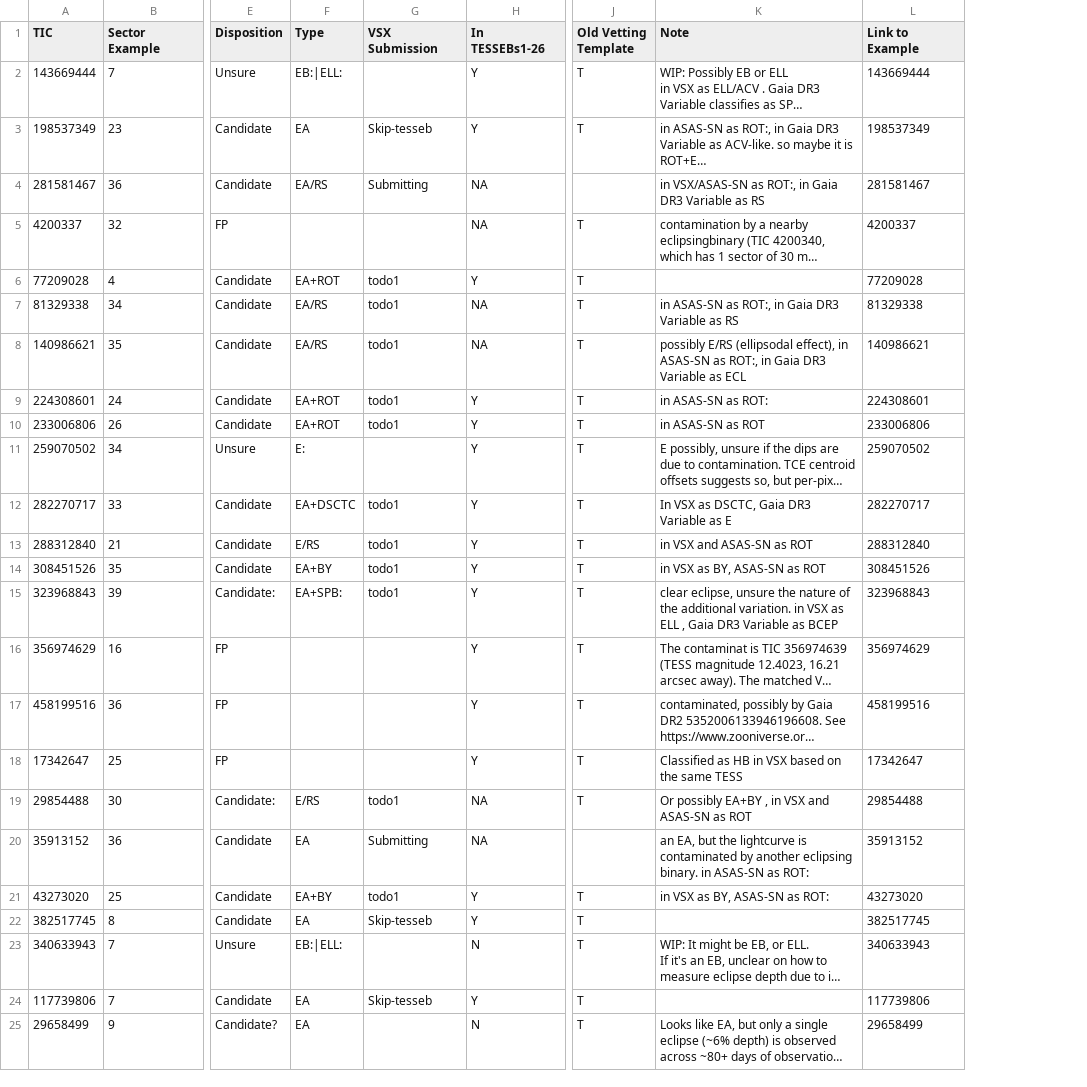
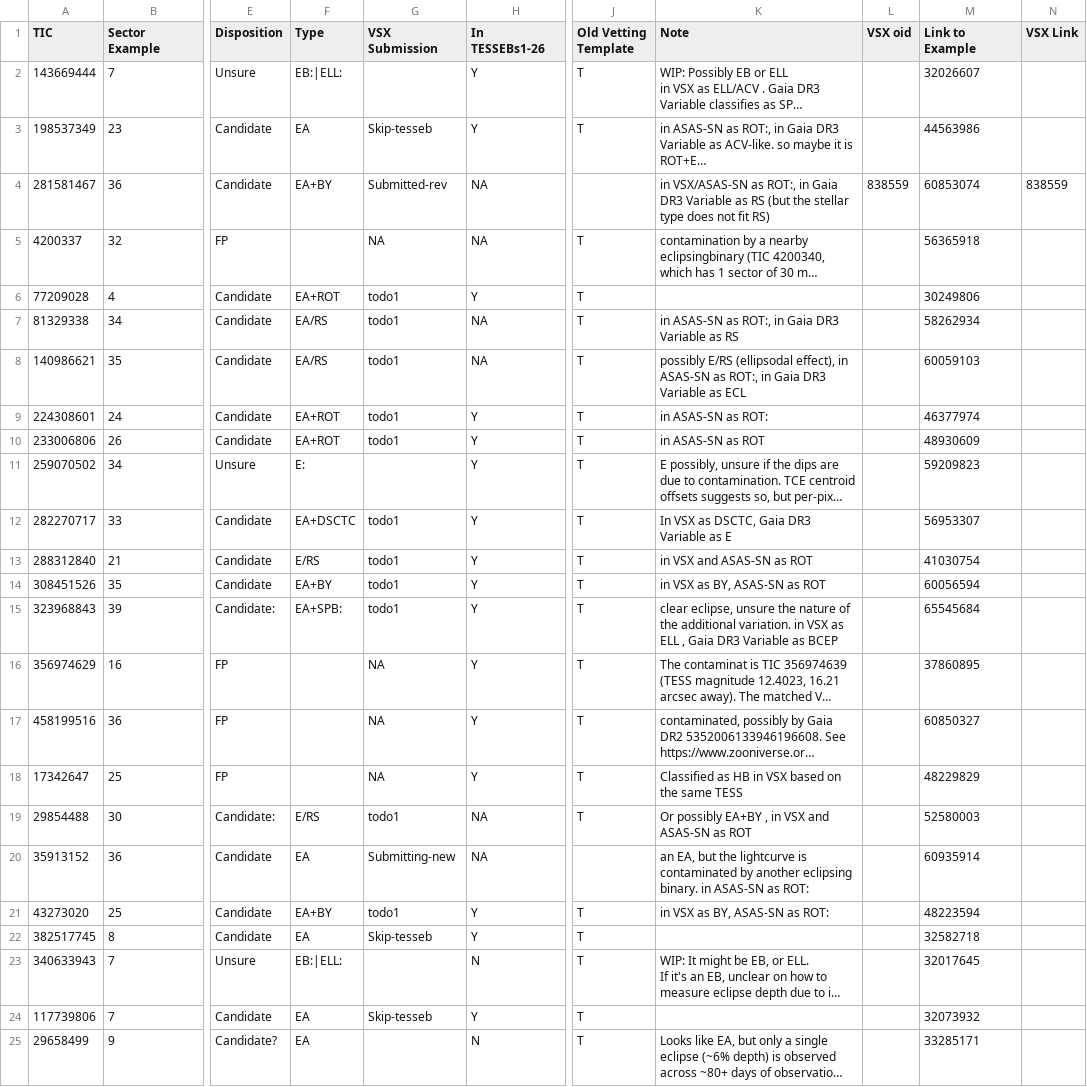
Before and after one commit to orionlee/pht_eb_stats2, a CSV file: data/vetting_statuses.csv, drawn as a sheet; only a part is shown, gaps mark what is left out; long unchanged cells end in …; addresses are those after the commit; the diff covers the shown part only; the diff names each change by its address in the sheet, - before the commit and + after, or states it on an @@ line.

Commit message:
Vetting status update, mainly on VSX submission

```diff
--- a/data/vetting_statuses.csv
+++ b/data/vetting_statuses.csv
+column L (VSX oid), row 4: 838559
+column N (VSX Link), row 4: 838559
-M2 (Link to Example): 143669444
+M2 (Link to Example): 32026607
-M3 (Link to Example): 198537349
+M3 (Link to Example): 44563986
-F4 (Type): EA/RS
+F4 (Type): EA+BY
-G4 (VSX Submission): Submitting
+G4 (VSX Submission): Submitted-rev
-K4 (Note): …as RS
+K4 (Note): …as RS (but the stellar type does not fit RS)
-M4 (Link to Example): 281581467
+M4 (Link to Example): 60853074
-G5 (VSX Submission): (empty)
+G5 (VSX Submission): NA
-M5 (Link to Example): 4200337
+M5 (Link to Example): 56365918
-M6 (Link to Example): 77209028
+M6 (Link to Example): 30249806
-M7 (Link to Example): 81329338
+M7 (Link to Example): 58262934
-M8 (Link to Example): 140986621
+M8 (Link to Example): 60059103
-M9 (Link to Example): 224308601
+M9 (Link to Example): 46377974
-M10 (Link to Example): 233006806
+M10 (Link to Example): 48930609
-M11 (Link to Example): 259070502
+M11 (Link to Example): 59209823
-M12 (Link to Example): 282270717
+M12 (Link to Example): 56953307
-M13 (Link to Example): 288312840
+M13 (Link to Example): 41030754
-M14 (Link to Example): 308451526
+M14 (Link to Example): 60056594
-M15 (Link to Example): 323968843
+M15 (Link to Example): 65545684
-G16:G18 (VSX Submission): (empty)
+G16:G18 (VSX Submission): NA
-M16 (Link to Example): 356974629
+M16 (Link to Example): 37860895
-M17 (Link to Example): 458199516
+M17 (Link to Example): 60850327
-M18 (Link to Example): 17342647
+M18 (Link to Example): 48229829
-M19 (Link to Example): 29854488
+M19 (Link to Example): 52580003
-G20 (VSX Submission): Submitting
+G20 (VSX Submission): Submitting-new
-M20 (Link to Example): 35913152
+M20 (Link to Example): 60935914
-M21 (Link to Example): 43273020
+M21 (Link to Example): 48223594
-M22 (Link to Example): 382517745
+M22 (Link to Example): 32582718
-M23 (Link to Example): 340633943
+M23 (Link to Example): 32017645
-M24 (Link to Example): 117739806
+M24 (Link to Example): 32073932
-M25 (Link to Example): 29658499
+M25 (Link to Example): 33285171
```
Also changed, not shown: 3 added rows and 20 edited cells elsewhere in this file.
